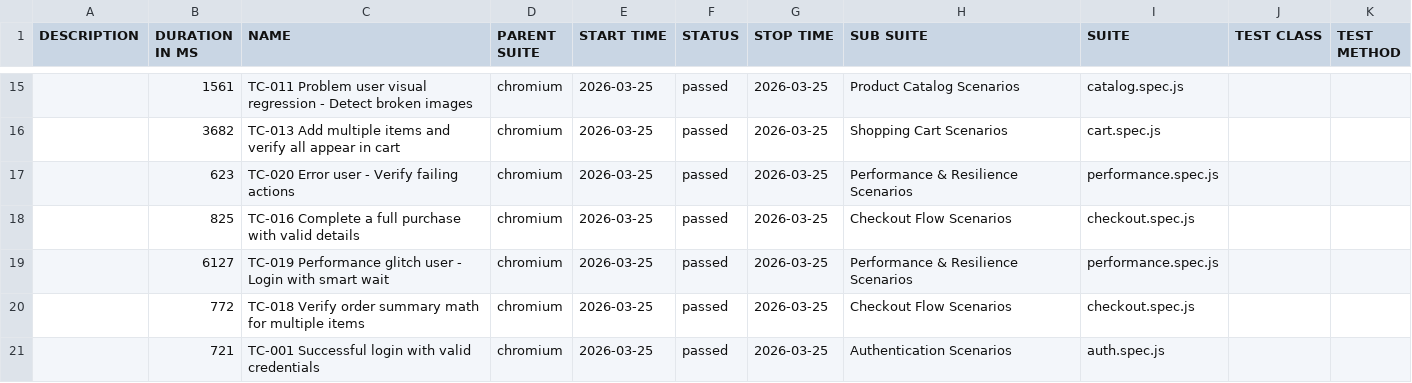
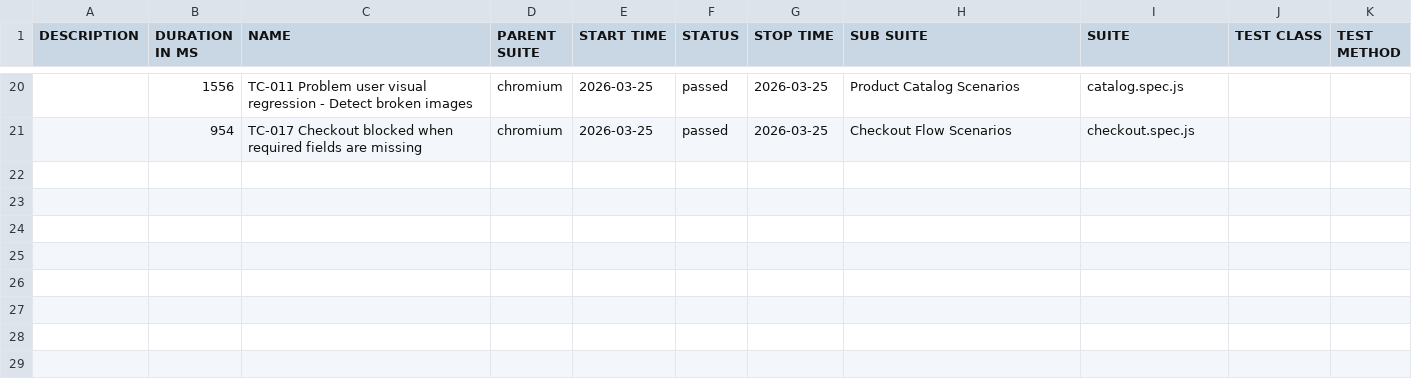
Before and after one commit to aniksen0/sauce-demo-test-automation, a CSV file: data/suites.csv, drawn as a sheet; only a part is shown, gaps mark what is left out; the diff covers the shown part only.

```diff
--- a/data/suites.csv
+++ b/data/suites.csv
@@ -15,7 +20,2 @@
-"","1561","TC-011 Problem user visual regression - Detect broken images","chromium","2026-03-25","passed","2026-03-25","Product Catalog Scenarios","catalog.spec.js","",""
-"","3682","TC-013 Add multiple items and verify all appear in cart","chromium","2026-03-25","passed","2026-03-25","Shopping Cart Scenarios","cart.spec.js","",""
-"","623","TC-020 Error user - Verify failing actions","chromium","2026-03-25","passed","2026-03-25","Performance & Resilience Scenarios","performance.spec.js","",""
-"","825","TC-016 Complete a full purchase with valid details","chromium","2026-03-25","passed","2026-03-25","Checkout Flow Scenarios","checkout.spec.js","",""
-"","6127","TC-019 Performance glitch user - Login with smart wait","chromium","2026-03-25","passed","2026-03-25","Performance & Resilience Scenarios","performance.spec.js","",""
-"","772","TC-018 Verify order summary math for multiple items","chromium","2026-03-25","passed","2026-03-25","Checkout Flow Scenarios","checkout.spec.js","",""
-"","721","TC-001 Successful login with valid credentials","chromium","2026-03-25","passed","2026-03-25","Authentication Scenarios","auth.spec.js","",""
+"","1556","TC-011 Problem user visual regression - Detect broken images","chromium","2026-03-25","passed","2026-03-25","Product Catalog Scenarios","catalog.spec.js","",""
+"","954","TC-017 Checkout blocked when required fields are missing","chromium","2026-03-25","passed","2026-03-25","Checkout Flow Scenarios","checkout.spec.js","",""
```
Also changed, not shown: 7 added rows, 2 removed rows and 23 edited cells elsewhere in this file, 57 other files.
